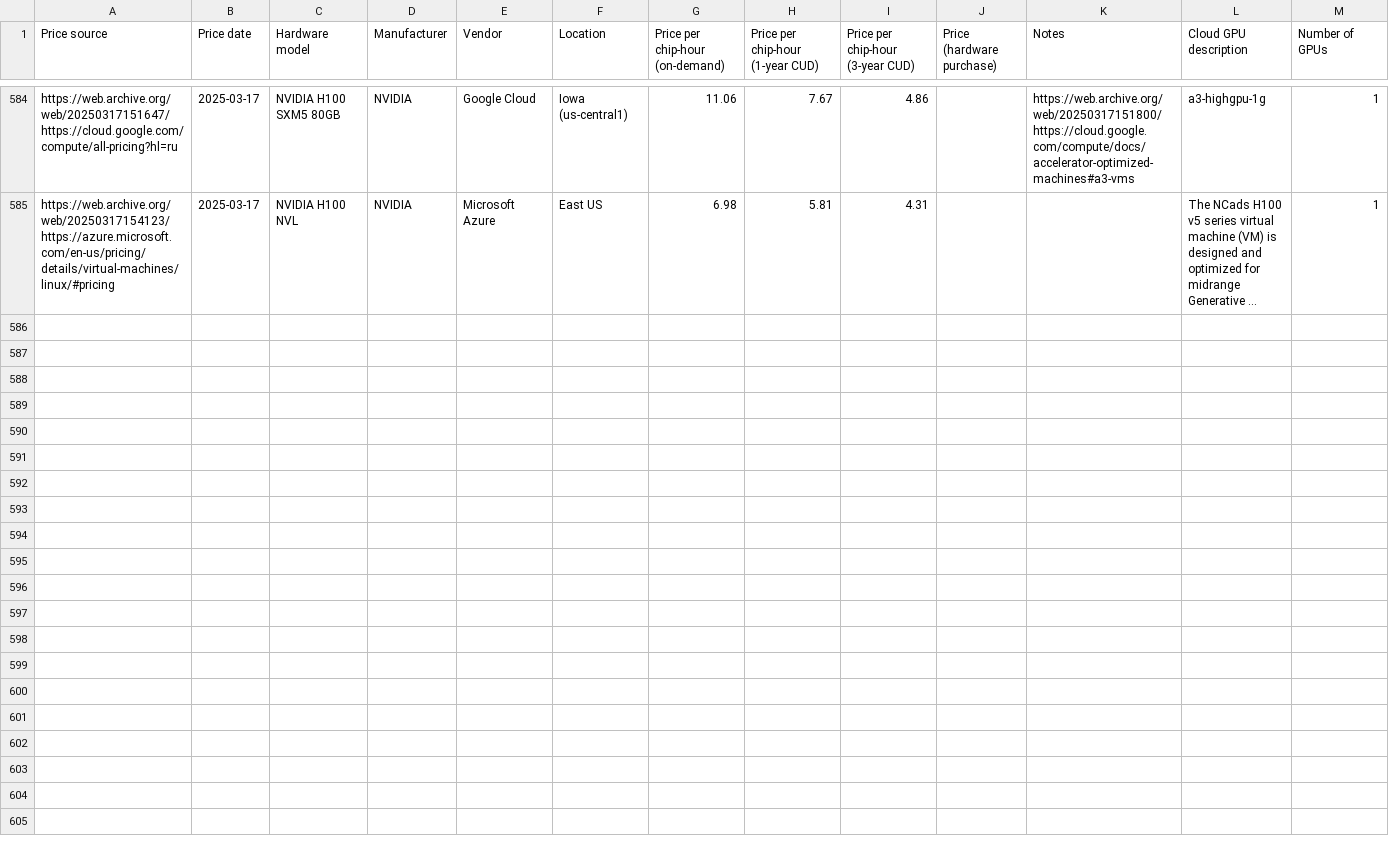
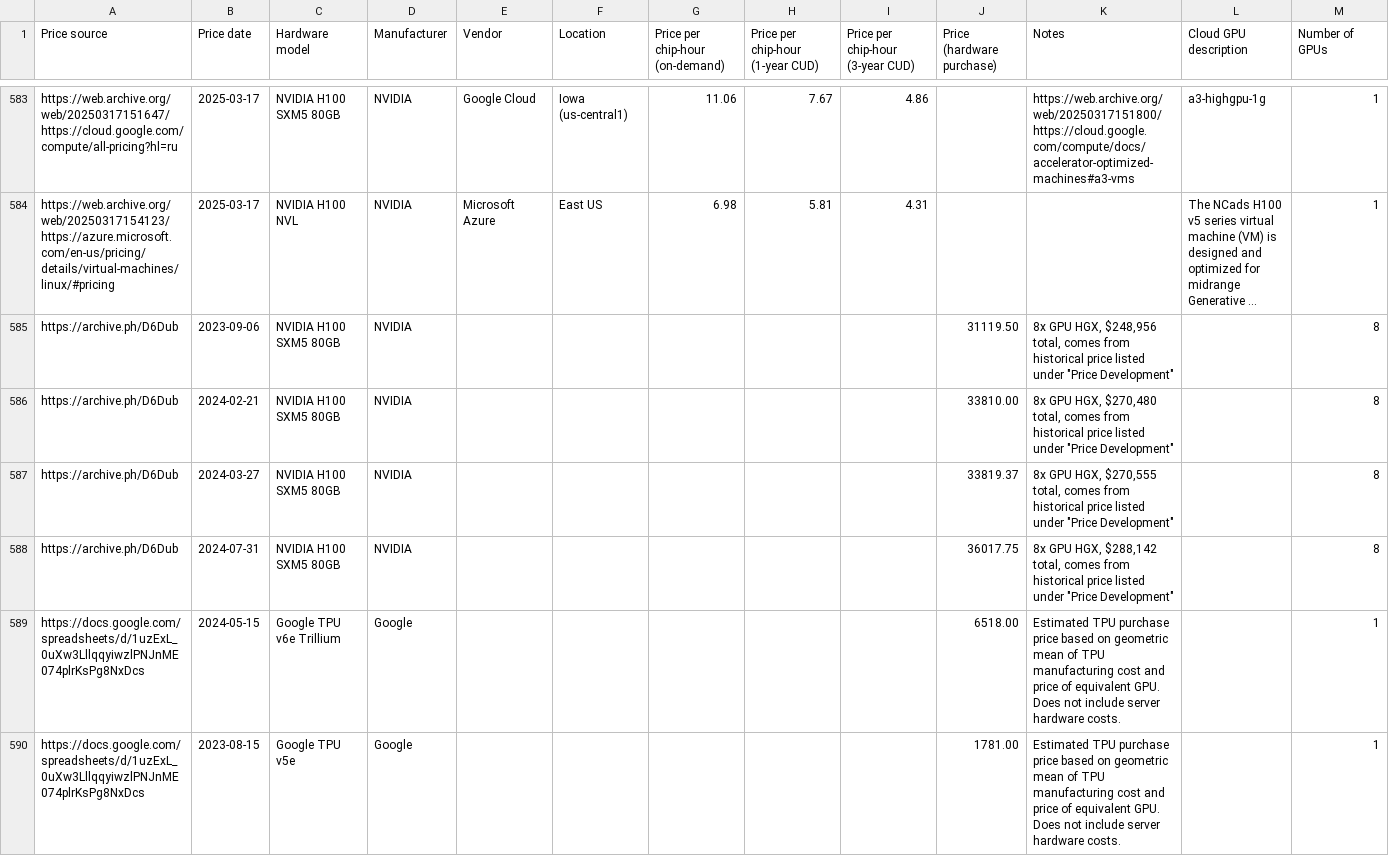
Before and after one commit to epoch-research/training-cost-trends, a CSV file: data/Hardware prices.csv, drawn as a sheet; only a part is shown, gaps mark what is left out; long unchanged cells end in …; the diff covers the shown part only; the diff names each change by its address in the sheet, - before the commit and + after, or states it on an @@ line.

Commit message:
November 2025 data update

```diff
--- a/data/Hardware prices.csv
+++ b/data/Hardware prices.csv
+row 585: https://archive.ph/D6Dub | 2023-09-06 | NVIDIA H100 SXM5 80GB | NVIDIA |  |  |  |  |  | 31119.50 | 8x GPU HGX, $248,956 total, comes from historical price listed under "Price Development" |  | 8
+row 586: https://archive.ph/D6Dub | 2024-02-21 | NVIDIA H100 SXM5 80GB | NVIDIA |  |  |  |  |  | 33810.00 | 8x GPU HGX, $270,480 total, comes from historical price listed under "Price Development" |  | 8
+row 587: https://archive.ph/D6Dub | 2024-03-27 | NVIDIA H100 SXM5 80GB | NVIDIA |  |  |  |  |  | 33819.37 | 8x GPU HGX, $270,555 total, comes from historical price listed under "Price Development" |  | 8
+row 588: https://archive.ph/D6Dub | 2024-07-31 | NVIDIA H100 SXM5 80GB | NVIDIA |  |  |  |  |  | 36017.75 | 8x GPU HGX, $288,142 total, comes from historical price listed under "Price Development" |  | 8
+row 589: https://docs.google.com/spreadsheets/d/1uzExL_0uXw3LllqqyiwzlPNJnME074plrKsPg8NxDcs | 2024-05-15 | Google TPU v6e Trillium | Google |  |  |  |  |  | 6518.00 | Estimated TPU purchase price based on geometric mean of TPU manufacturing cost and price of equivalent GPU. Does not include server hardware costs. |  | 1
+row 590: https://docs.google.com/spreadsheets/d/1uzExL_0uXw3LllqqyiwzlPNJnME074plrKsPg8NxDcs | 2023-08-15 | Google TPU v5e | Google |  |  |  |  |  | 1781.00 | Estimated TPU purchase price based on geometric mean of TPU manufacturing cost and price of equivalent GPU. Does not include server hardware costs. |  | 1
```
Also changed, not shown: 7 added rows, 2 removed rows, 13 moved rows and 13 edited cells elsewhere in this file, data/PCU518210518210.csv, 6 other files.
